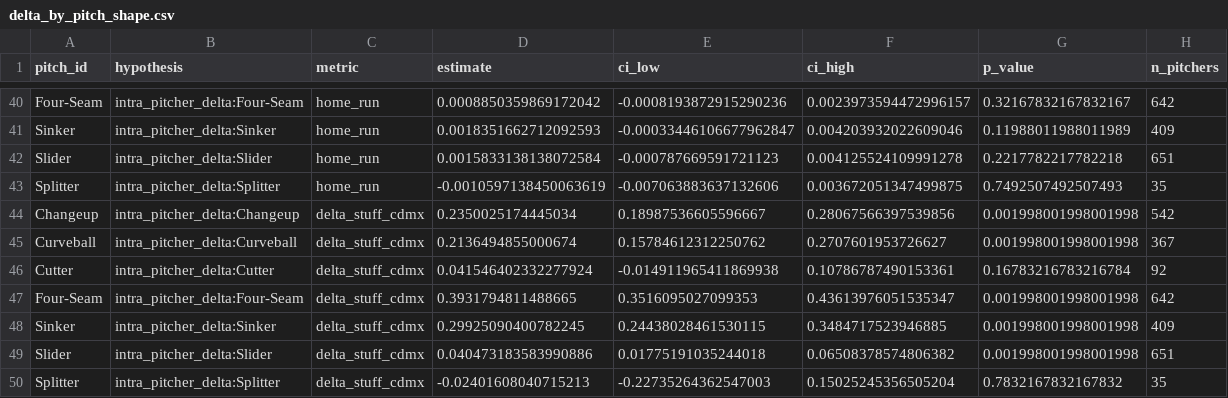
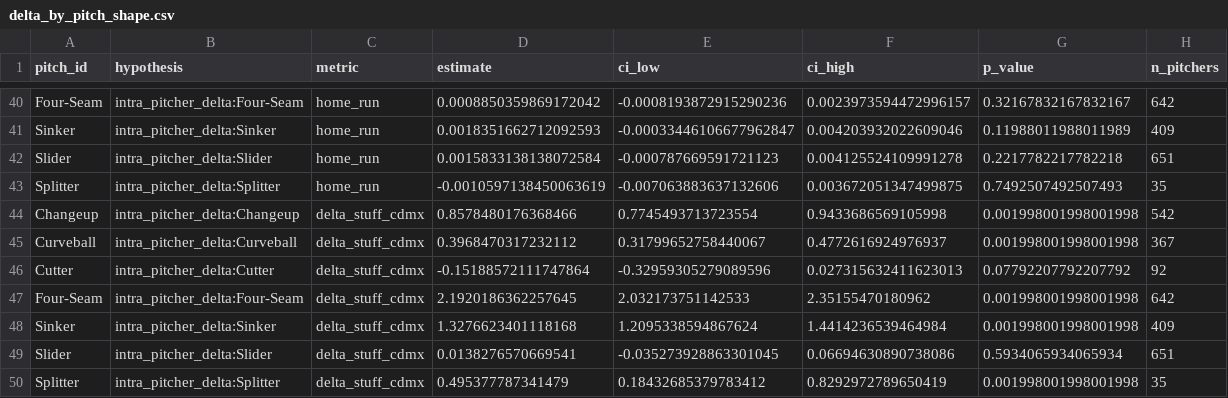
Before and after one commit to JaavRJ/hackathon_isac2026_diablosrojos, a CSV file: reports/altitude/delta_by_pitch_shape.csv, drawn as a sheet; only a part is shown, gaps mark what is left out.

```diff
--- a/reports/altitude/delta_by_pitch_shape.csv
+++ b/reports/altitude/delta_by_pitch_shape.csv
@@ -43,8 +43,8 @@ Slider,intra_pitcher_delta:Slider,home_run,0.0015833138138072584,-0.000787669591
 Splitter,intra_pitcher_delta:Splitter,home_run,-0.0010597138450063619,-0.007063883637132606,0.003672051347499875,0.7492507492507493,35
-Changeup,intra_pitcher_delta:Changeup,delta_stuff_cdmx,0.2350025174445034,0.18987536605596667,0.28067566397539856,0.001998001998001998,542
-Curveball,intra_pitcher_delta:Curveball,delta_stuff_cdmx,0.2136494855000674,0.15784612312250762,0.2707601953726627,0.001998001998001998,367
-Cutter,intra_pitcher_delta:Cutter,delta_stuff_cdmx,0.041546402332277924,-0.014911965411869938,0.10786787490153361,0.16783216783216784,92
-Four-Seam,intra_pitcher_delta:Four-Seam,delta_stuff_cdmx,0.3931794811488665,0.3516095027099353,0.43613976051535347,0.001998001998001998,642
-Sinker,intra_pitcher_delta:Sinker,delta_stuff_cdmx,0.29925090400782245,0.24438028461530115,0.3484717523946885,0.001998001998001998,409
-Slider,intra_pitcher_delta:Slider,delta_stuff_cdmx,0.040473183583990886,0.01775191035244018,0.06508378574806382,0.001998001998001998,651
-Splitter,intra_pitcher_delta:Splitter,delta_stuff_cdmx,-0.02401608040715213,-0.22735264362547003,0.15025245356505204,0.7832167832167832,35
+Changeup,intra_pitcher_delta:Changeup,delta_stuff_cdmx,0.8578480176368466,0.7745493713723554,0.9433686569105998,0.001998001998001998,542
+Curveball,intra_pitcher_delta:Curveball,delta_stuff_cdmx,0.3968470317232112,0.31799652758440067,0.4772616924976937,0.001998001998001998,367
+Cutter,intra_pitcher_delta:Cutter,delta_stuff_cdmx,-0.15188572111747864,-0.32959305279089596,0.027315632411623013,0.07792207792207792,92
+Four-Seam,intra_pitcher_delta:Four-Seam,delta_stuff_cdmx,2.1920186362257645,2.032173751142533,2.35155470180962,0.001998001998001998,642
+Sinker,intra_pitcher_delta:Sinker,delta_stuff_cdmx,1.3276623401118168,1.2095338594867624,1.4414236539464984,0.001998001998001998,409
+Slider,intra_pitcher_delta:Slider,delta_stuff_cdmx,0.0138276570669541,-0.035273928863301045,0.06694630890738086,0.5934065934065934,651
+Splitter,intra_pitcher_delta:Splitter,delta_stuff_cdmx,0.495377787341479,0.18432685379783412,0.8292972789650419,0.001998001998001998,35
```
Also changed, not shown: reports/altitude/hypotheses_h1_h4_summary.csv, reports/leaderboards/movement_map_grid.csv, 15 other files.
